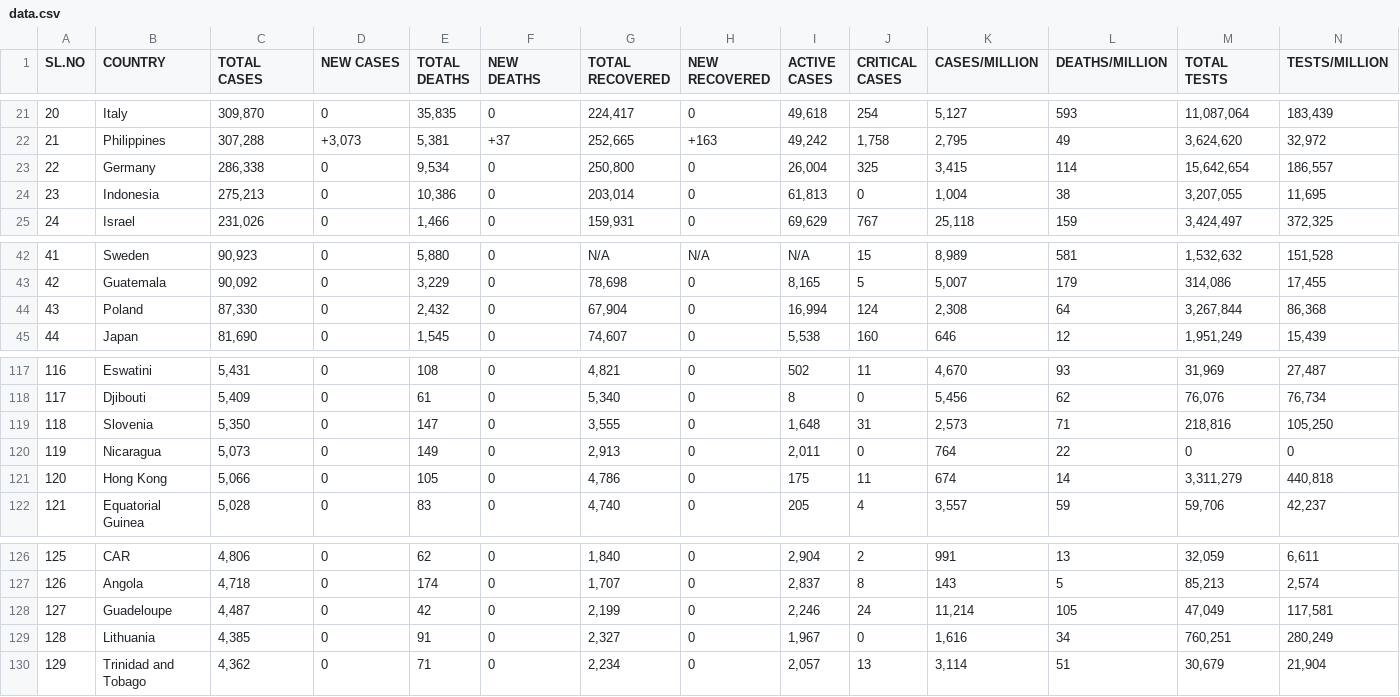
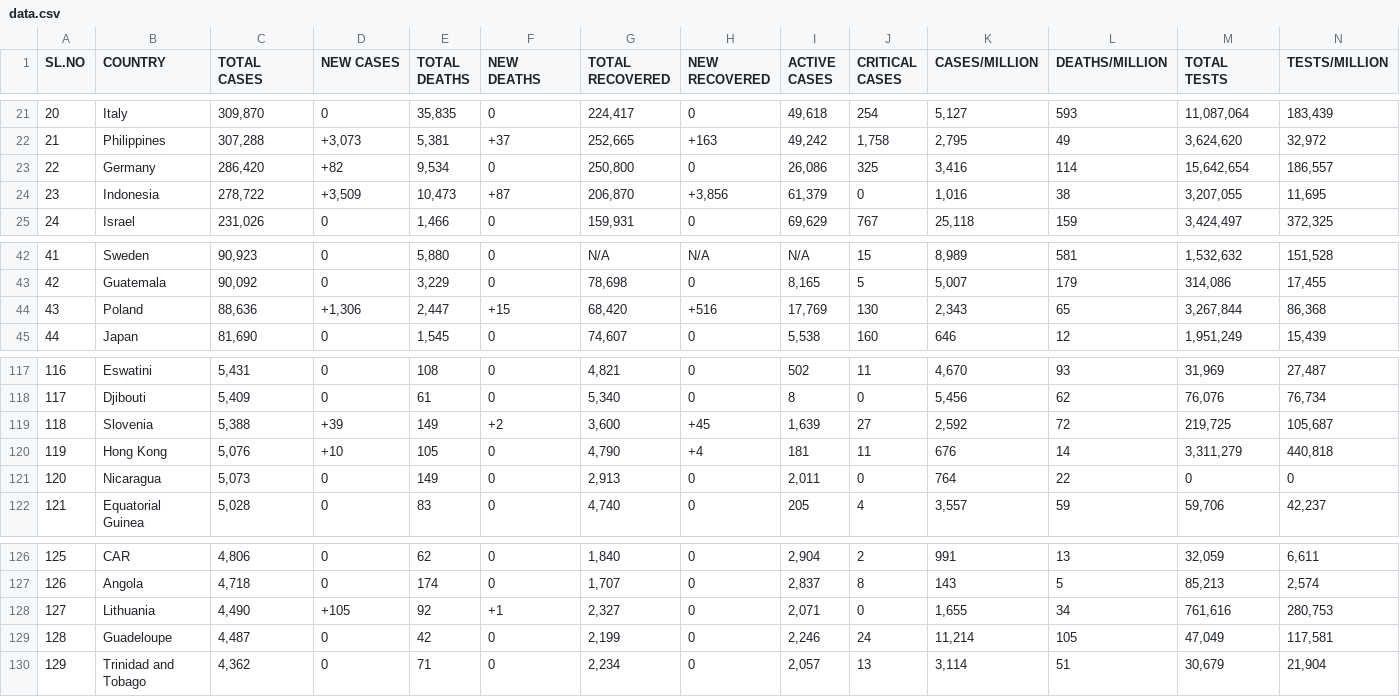
Before and after one commit to deb12378/CV-19, a CSV file: data.csv, drawn as a sheet; only a part is shown, gaps mark what is left out; removed rows and columns are numbered as before the commit, all else as after; rows hold the shown columns only; the diff covers the shown part only; the diff names each change by its address in the sheet, - before the commit and + after, or states it on an @@ line.

Commit message:
Updated data

```diff
--- a/data.csv
+++ b/data.csv
-C23 (TOTAL CASES): 286,338
+C23 (TOTAL CASES): 286,420
-D23 (NEW CASES): 0
+D23 (NEW CASES): +82
-I23 (ACTIVE CASES): 26,004
+I23 (ACTIVE CASES): 26,086
-K23 (CASES/MILLION): 3,415
+K23 (CASES/MILLION): 3,416
-C24 (TOTAL CASES): 275,213
+C24 (TOTAL CASES): 278,722
-D24 (NEW CASES): 0
+D24 (NEW CASES): +3,509
-E24 (TOTAL DEATHS): 10,386
+E24 (TOTAL DEATHS): 10,473
-F24 (NEW DEATHS): 0
+F24 (NEW DEATHS): +87
-G24 (TOTAL RECOVERED): 203,014
+G24 (TOTAL RECOVERED): 206,870
-H24 (NEW RECOVERED): 0
+H24 (NEW RECOVERED): +3,856
-I24 (ACTIVE CASES): 61,813
+I24 (ACTIVE CASES): 61,379
-K24 (CASES/MILLION): 1,004
+K24 (CASES/MILLION): 1,016
-C44 (TOTAL CASES): 87,330
+C44 (TOTAL CASES): 88,636
-D44 (NEW CASES): 0
+D44 (NEW CASES): +1,306
-E44 (TOTAL DEATHS): 2,432
+E44 (TOTAL DEATHS): 2,447
-F44 (NEW DEATHS): 0
+F44 (NEW DEATHS): +15
-G44 (TOTAL RECOVERED): 67,904
+G44 (TOTAL RECOVERED): 68,420
-H44 (NEW RECOVERED): 0
+H44 (NEW RECOVERED): +516
-I44 (ACTIVE CASES): 16,994
+I44 (ACTIVE CASES): 17,769
-J44 (CRITICAL CASES): 124
+J44 (CRITICAL CASES): 130
-K44 (CASES/MILLION): 2,308
+K44 (CASES/MILLION): 2,343
-L44 (DEATHS/MILLION): 64
+L44 (DEATHS/MILLION): 65
-C119 (TOTAL CASES): 5,350
+C119 (TOTAL CASES): 5,388
-D119 (NEW CASES): 0
+D119 (NEW CASES): +39
-E119 (TOTAL DEATHS): 147
+E119 (TOTAL DEATHS): 149
-F119 (NEW DEATHS): 0
+F119 (NEW DEATHS): +2
-G119 (TOTAL RECOVERED): 3,555
+G119 (TOTAL RECOVERED): 3,600
-H119 (NEW RECOVERED): 0
+H119 (NEW RECOVERED): +45
-I119 (ACTIVE CASES): 1,648
+I119 (ACTIVE CASES): 1,639
-J119 (CRITICAL CASES): 31
+J119 (CRITICAL CASES): 27
-K119 (CASES/MILLION): 2,573
+K119 (CASES/MILLION): 2,592
-L119 (DEATHS/MILLION): 71
+L119 (DEATHS/MILLION): 72
-M119 (TOTAL TESTS): 218,816
+M119 (TOTAL TESTS): 219,725
-N119 (TESTS/MILLION): 105,250
+N119 (TESTS/MILLION): 105,687
+row 120: 119 | Hong Kong | 5,076 | +10 | 105 | 0 | 4,790 | +4 | 181 | 11 | 676 | 14 | 3,311,279 | 440,818
-A121 (SL.NO): 119
+A121 (SL.NO): 120
-row 121: 120 | Hong Kong | 5,066 | 0 | 105 | 0 | 4,786 | 0 | 175 | 11 | 674 | 14 | 3,311,279 | 440,818
+row 128: 127 | Lithuania | 4,490 | +105 | 92 | +1 | 2,327 | 0 | 2,071 | 0 | 1,655 | 34 | 761,616 | 280,753
-A129 (SL.NO): 127
+A129 (SL.NO): 128
-row 129: 128 | Lithuania | 4,385 | 0 | 91 | 0 | 2,327 | 0 | 1,967 | 0 | 1,616 | 34 | 760,251 | 280,249
```
Also changed, not shown: 24 edited cells elsewhere in this file.
